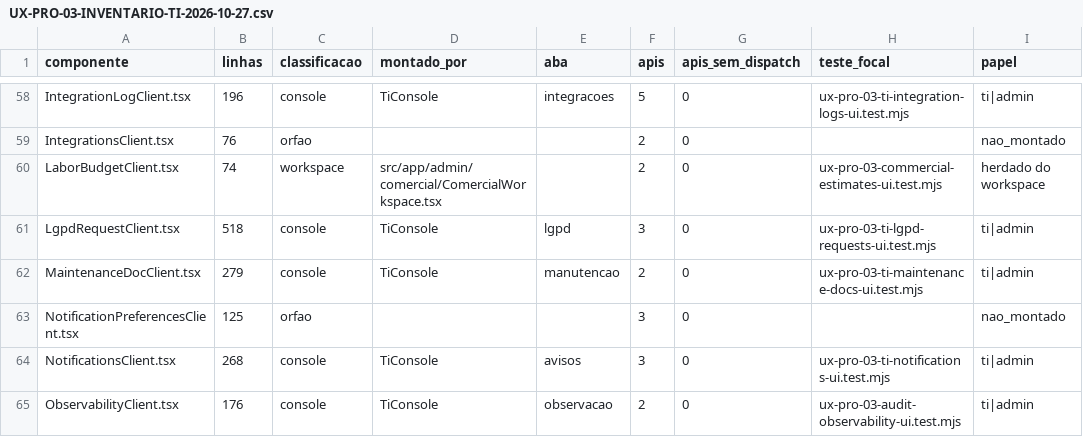
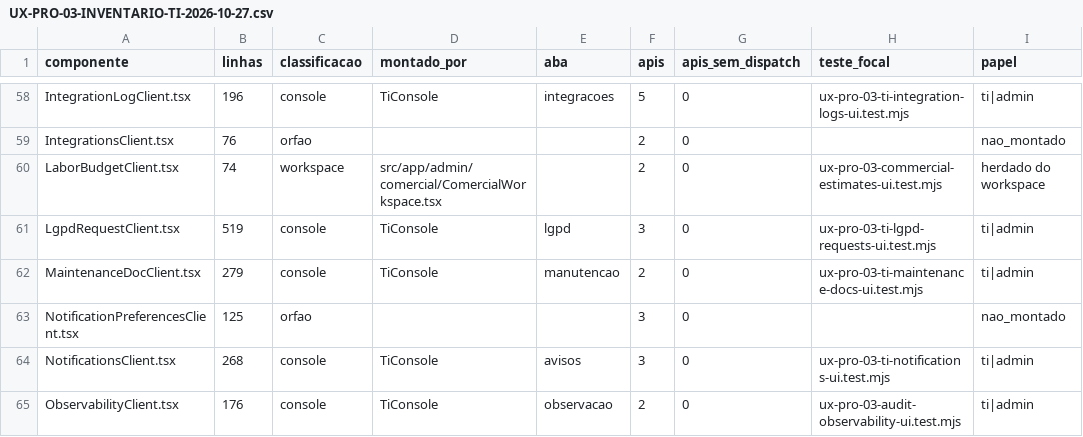
Before and after one commit to berger33/gruposegsystemseguranca, a CSV file: docs/UX-PRO-03-INVENTARIO-TI-2026-10-27.csv, drawn as a sheet; only a part is shown, gaps mark what is left out; the diff names each change by its address in the sheet, - before the commit and + after, or states it on an @@ line.

```diff
--- a/docs/UX-PRO-03-INVENTARIO-TI-2026-10-27.csv
+++ b/docs/UX-PRO-03-INVENTARIO-TI-2026-10-27.csv
-B61 (linhas): 518
+B61 (linhas): 519
```
Also changed, not shown: 3 other files.
